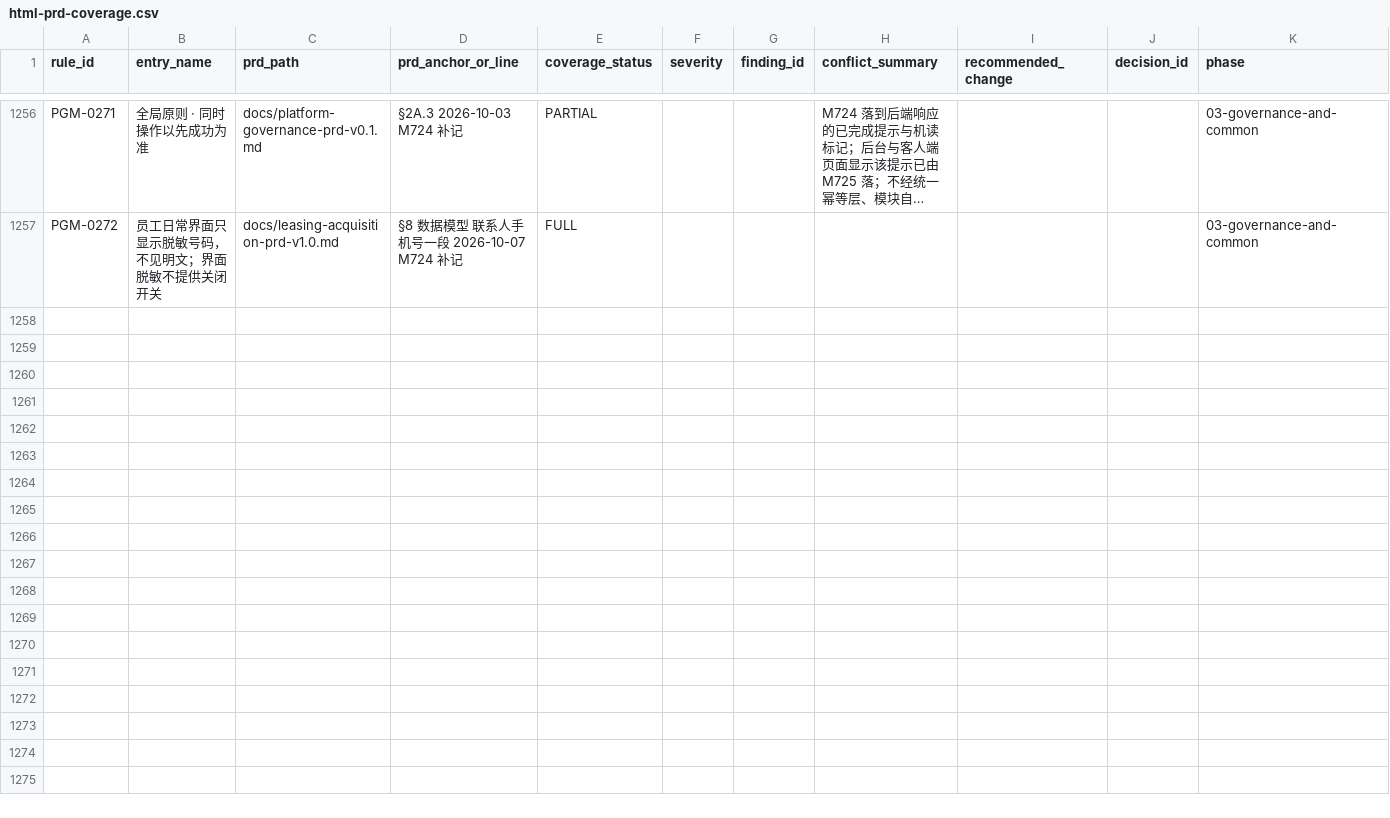
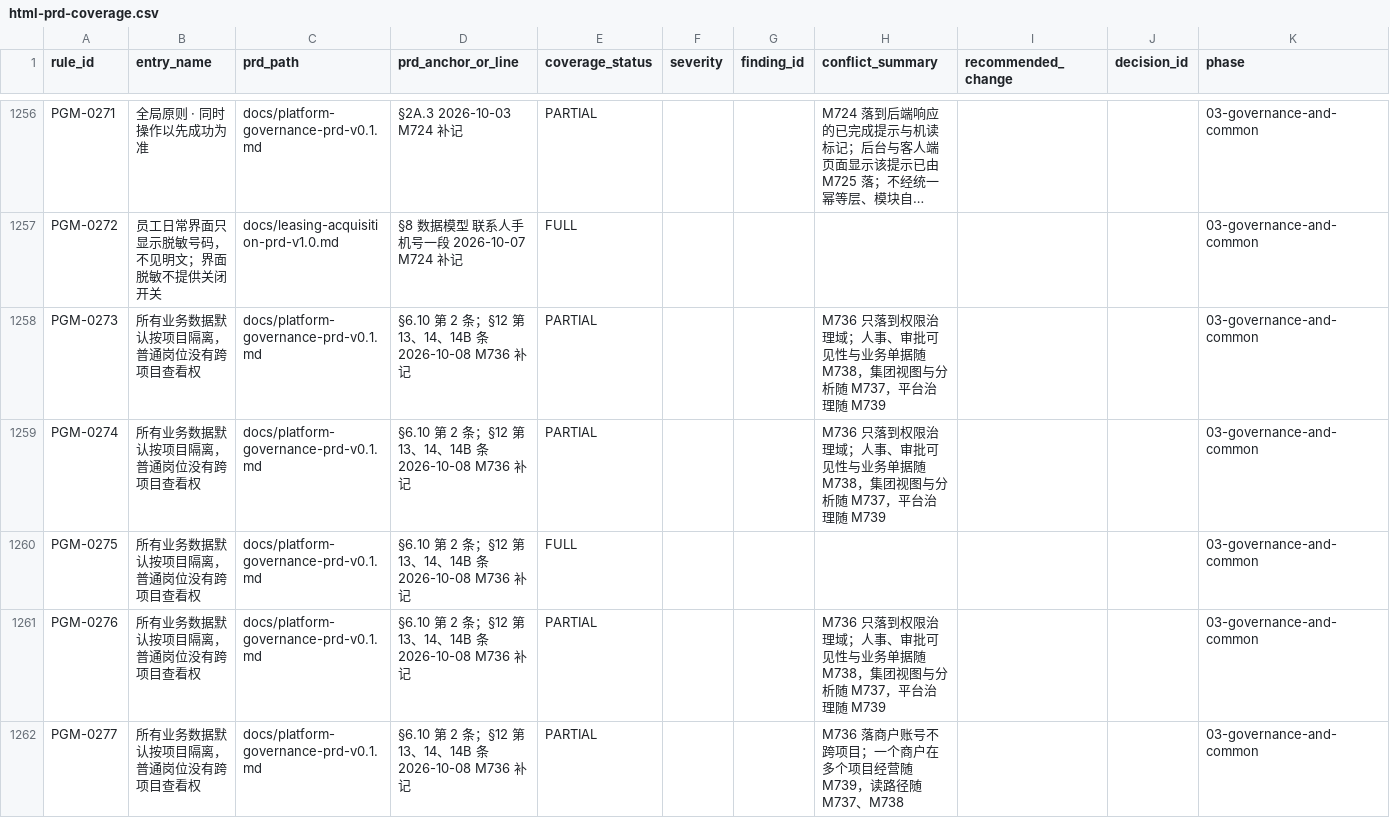
Before and after one commit to jxh1979/mall, a CSV file: docs/prd-audit/html-prd-coverage.csv, drawn as a sheet; only a part is shown, gaps mark what is left out; long unchanged cells end in …; the diff covers the shown part only; the diff names each change by its address in the sheet, - before the commit and + after, or states it on an @@ line.

```diff
--- a/docs/prd-audit/html-prd-coverage.csv
+++ b/docs/prd-audit/html-prd-coverage.csv
+row 1258: PGM-0273 | 所有业务数据默认按项目隔离，普通岗位没有跨项目查看权 | docs/platform-governance-prd-v0.1.md | §6.10 第 2 条；§12 第 13、14、14B 条 2026-10-08 M736 补记 | PARTIAL |  |  | M736 只落到权限治理域；人事、审批可见性与业务单据随 M738，集团视图与分析随 M737，平台治理随 M739 |  |  | 03-governance-and-common
+row 1259: PGM-0274 | 所有业务数据默认按项目隔离，普通岗位没有跨项目查看权 | docs/platform-governance-prd-v0.1.md | §6.10 第 2 条；§12 第 13、14、14B 条 2026-10-08 M736 补记 | PARTIAL |  |  | M736 只落到权限治理域；人事、审批可见性与业务单据随 M738，集团视图与分析随 M737，平台治理随 M739 |  |  | 03-governance-and-common
+row 1260: PGM-0275 | 所有业务数据默认按项目隔离，普通岗位没有跨项目查看权 | docs/platform-governance-prd-v0.1.md | §6.10 第 2 条；§12 第 13、14、14B 条 2026-10-08 M736 补记 | FULL |  |  |  |  |  | 03-governance-and-common
+row 1261: PGM-0276 | 所有业务数据默认按项目隔离，普通岗位没有跨项目查看权 | docs/platform-governance-prd-v0.1.md | §6.10 第 2 条；§12 第 13、14、14B 条 2026-10-08 M736 补记 | PARTIAL |  |  | M736 只落到权限治理域；人事、审批可见性与业务单据随 M738，集团视图与分析随 M737，平台治理随 M739 |  |  | 03-governance-and-common
+row 1262: PGM-0277 | 所有业务数据默认按项目隔离，普通岗位没有跨项目查看权 | docs/platform-governance-prd-v0.1.md | §6.10 第 2 条；§12 第 13、14、14B 条 2026-10-08 M736 补记 | PARTIAL |  |  | M736 落商户账号不跨项目；一个商户在多个项目经营随 M739，读路径随 M737、M738 |  |  | 03-governance-and-common
```
Also changed, not shown: 13 added rows elsewhere in this file, docs/domain-ownership-scope-audit-v0.1.csv, docs/full-admin-page-permission-field-matrix-v0.1.csv, 39 other files.
